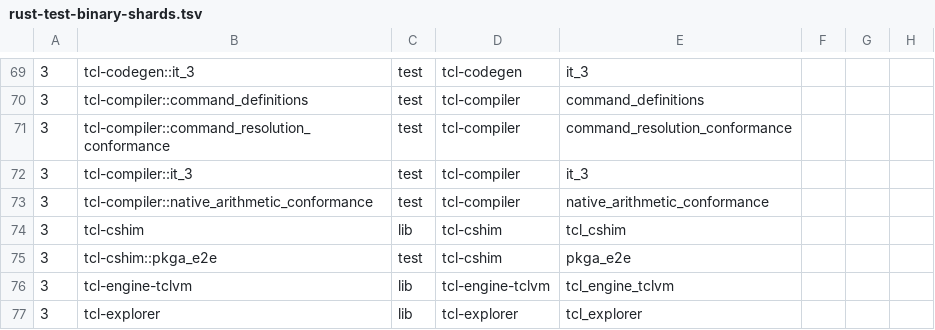
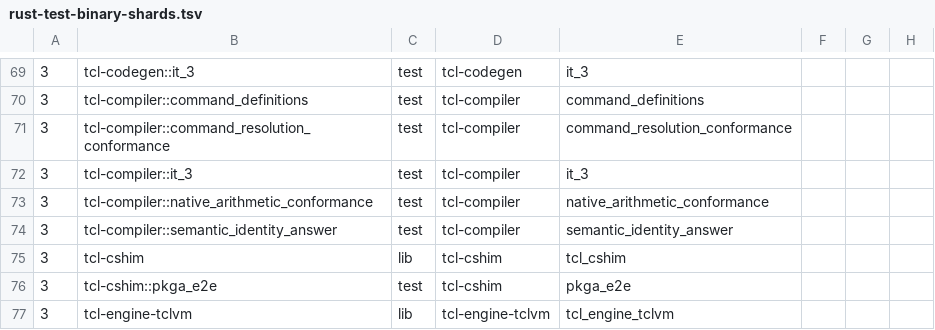
Before and after one commit to bitwisecook/tcl-lsp, a TSV file: scripts/dev/rust-test-binary-shards.tsv, drawn as a sheet; only a part is shown, gaps mark what is left out; the shorter side is filled out with more unchanged rows.

Commit message:
Add typed naming identities and shared answer outcomes
Retain structured source allocation slots and project both engines' issued
command tokens into typed keys. Share proven, finite, absent and unknown
answers across naming queries, and expose rename refusal reasons in LSP
preparation and MCP responses.

Cover identity preservation, recreation, bounded knowledge and visible
refusals. Keep the naming contracts and active plan in sync. Repair the
existing W210 probe's diagnostic-message selector found by the drift gate.

AI-assisted implementation: OpenAI Codex (GPT-6).

```diff
--- a/scripts/dev/rust-test-binary-shards.tsv
+++ b/scripts/dev/rust-test-binary-shards.tsv
@@ -73,2 +73,3 @@
 3	tcl-compiler::native_arithmetic_conformance	test	tcl-compiler	native_arithmetic_conformance
+3	tcl-compiler::semantic_identity_answer	test	tcl-compiler	semantic_identity_answer
 3	tcl-cshim	lib	tcl-cshim	tcl_cshim
```
Also changed, not shown: 59 other files.
